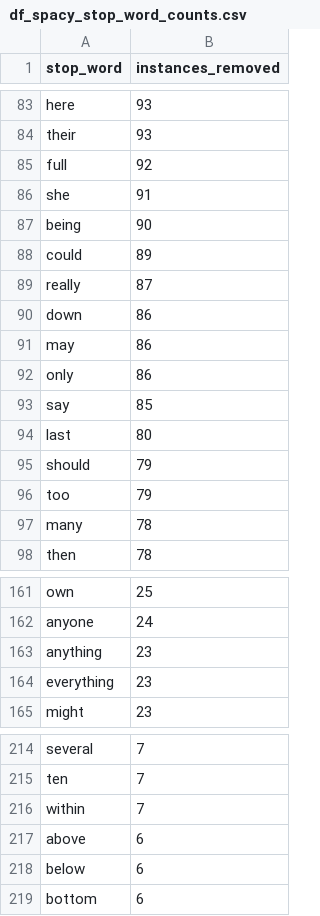
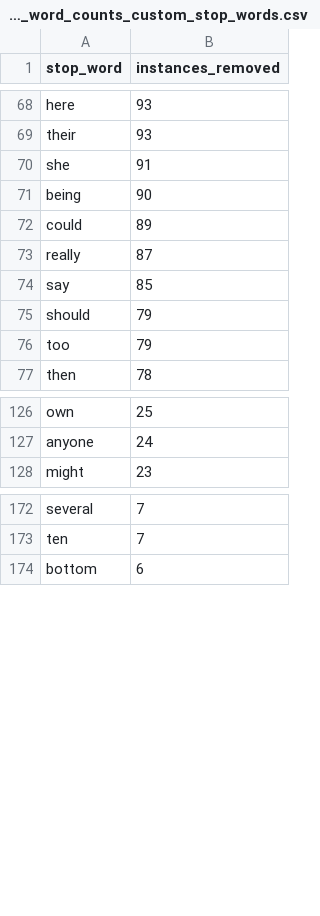
Before and after one commit to MichaelSzczepaniak/llmamd, a CSV file: data/df_spacy_stop_word_counts_custom_stop_words.csv (was data/df_spacy_stop_word_counts.csv), drawn as a sheet; only a part is shown, gaps mark what is left out; the diff covers the shown part only.

```diff
--- a/data/df_spacy_stop_word_counts.csv
+++ b/data/df_spacy_stop_word_counts_custom_stop_words.csv
@@ -84,3 +69,2 @@ here,93
 their,93
-full,92
 she,91
@@ -89,10 +73,5 @@ could,89
 really,87
-down,86
-may,86
-only,86
 say,85
-last,80
 should,79
 too,79
-many,78
 then,78
@@ -162,4 +127,2 @@ own,25
 anyone,24
-anything,23
-everything,23
 might,23
@@ -215,5 +173,2 @@ several,7
 ten,7
-within,7
-above,6
-below,6
 bottom,6
```
Also changed, not shown: 37 removed rows elsewhere in this file, 3 other files.
